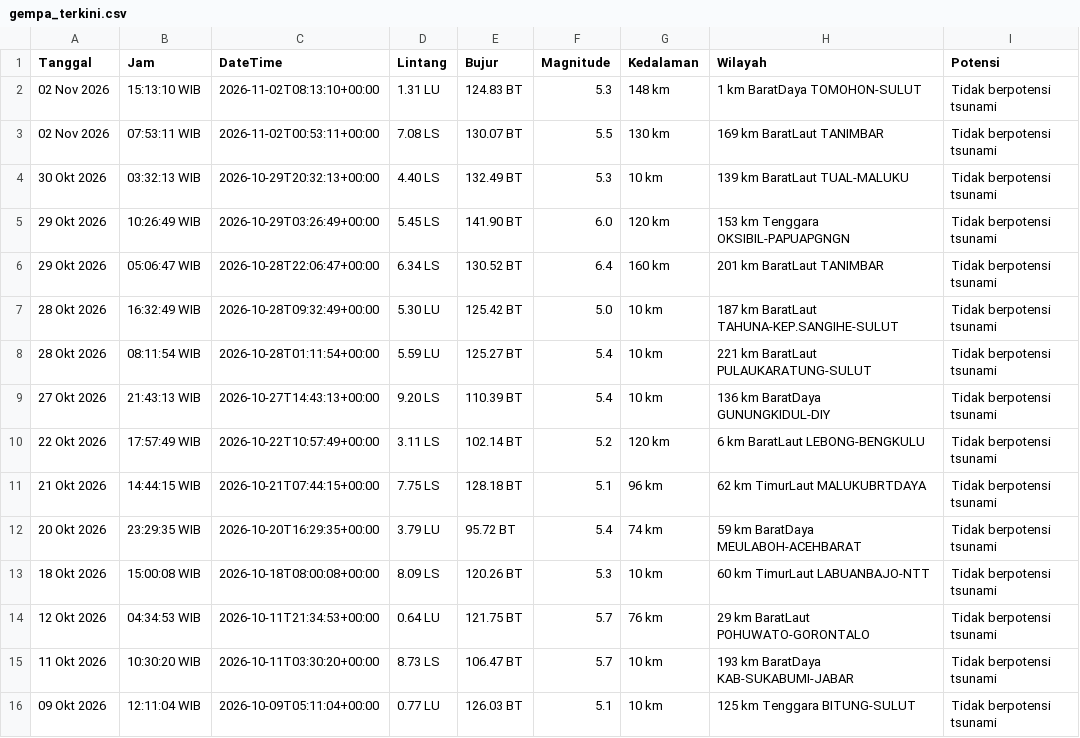
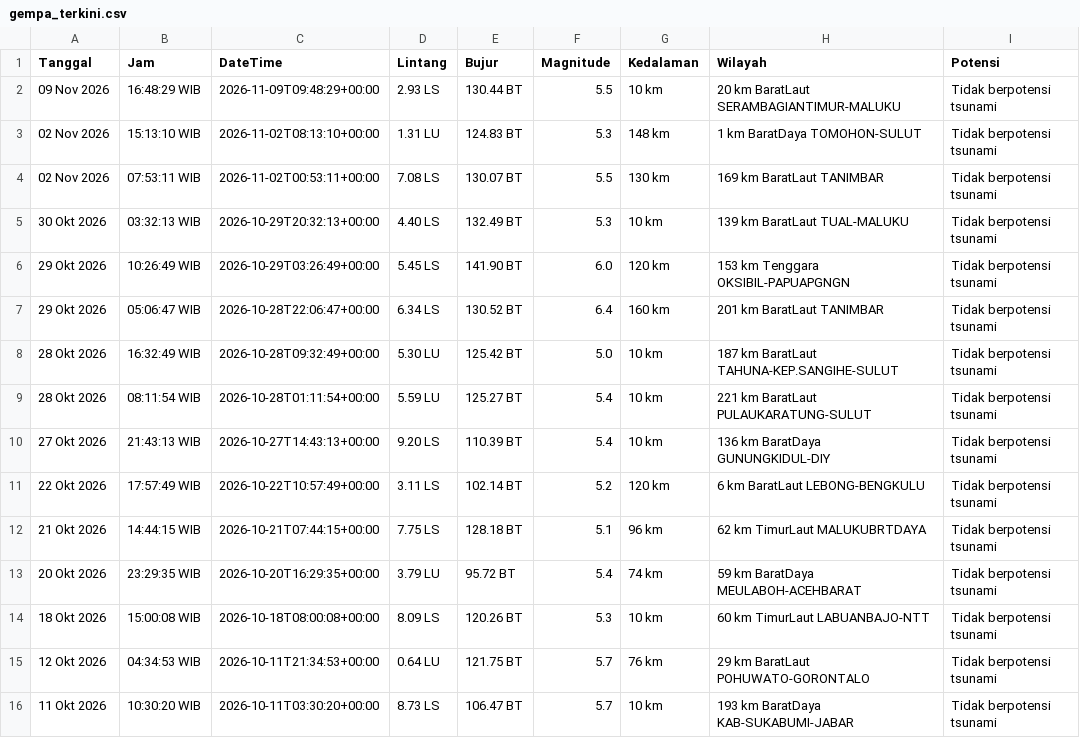
Before and after one commit to 4RGY/analisis-gempa-indonesia, a CSV file: data/gempa_terkini.csv, drawn as a sheet.

```diff
--- a/data/gempa_terkini.csv
+++ b/data/gempa_terkini.csv
@@ -1,2 +1,3 @@
 Tanggal,Jam,DateTime,Lintang,Bujur,Magnitude,Kedalaman,Wilayah,Potensi
+09 Nov 2026,16:48:29 WIB,2026-11-09T09:48:29+00:00,2.93 LS,130.44 BT,5.5,10 km,20 km BaratLaut SERAMBAGIANTIMUR-MALUKU,Tidak berpotensi tsunami
 02 Nov 2026,15:13:10 WIB,2026-11-02T08:13:10+00:00,1.31 LU,124.83 BT,5.3,148 km,1 km BaratDaya TOMOHON-SULUT,Tidak berpotensi tsunami
@@ -15,2 +16 @@ Tanggal,Jam,DateTime,Lintang,Bujur,Magnitude,Kedalaman,Wilayah,Potensi
 11 Okt 2026,10:30:20 WIB,2026-10-11T03:30:20+00:00,8.73 LS,106.47 BT,5.7,10 km,193 km BaratDaya KAB-SUKABUMI-JABAR,Tidak berpotensi tsunami
-09 Okt 2026,12:11:04 WIB,2026-10-09T05:11:04+00:00,0.77 LU,126.03 BT,5.1,10 km,125 km Tenggara BITUNG-SULUT,Tidak berpotensi tsunami
```
Also changed, not shown: 3 other files.
